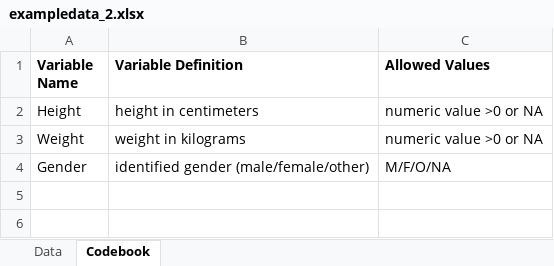
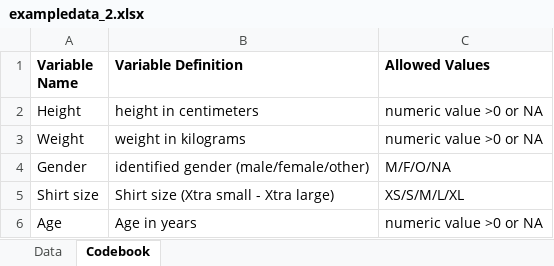
Before and after one commit to AIdenSutherland13/AidenSutherland2, an Excel workbook: starter-analysis-exercise/data/raw-data/exampledata_2.xlsx, sheet Codebook, drawn as a sheet; values as stored, in another font and other column widths than the file's, no borders; the diff names each change by its address in the sheet, - before the commit and + after, or states it on an @@ line.

Commit message:
Update exampledata_2.xlsx

```diff
--- a/starter-analysis-exercise/data/raw-data/exampledata_2.xlsx (sheet Codebook)
+++ b/starter-analysis-exercise/data/raw-data/exampledata_2.xlsx (sheet Codebook)
+row 5: Shirt size | Shirt size (Xtra small - Xtra large) | XS/S/M/L/XL
+row 6: Age | Age in years | numeric value >0 or NA
```
